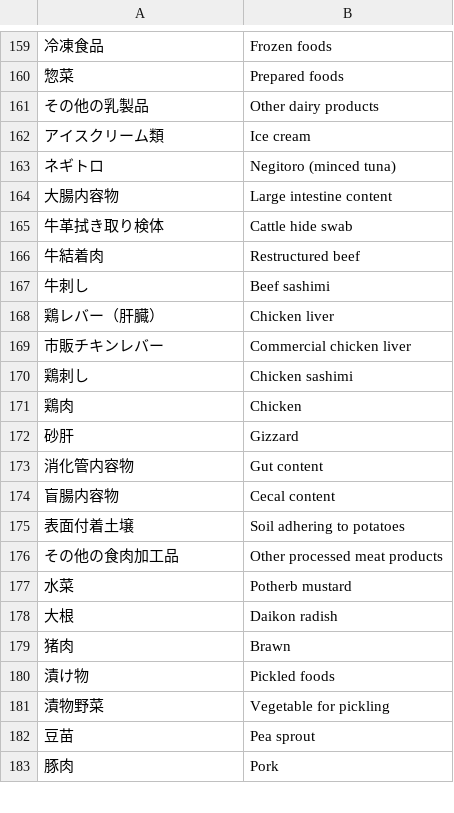
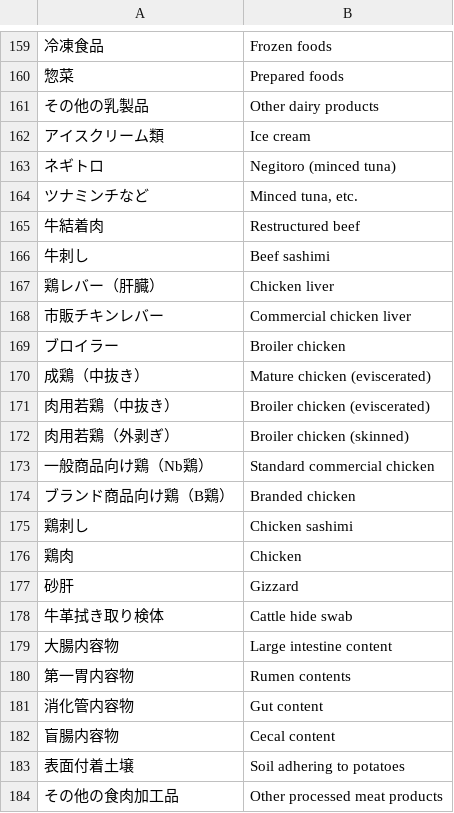
Before and after one commit to kento-koyama/food_micro_data_risk, a CSV file: database/translation_jpn_to_eng.csv, drawn as a sheet; only a part is shown, gaps mark what is left out; the shorter side is filled out with more unchanged rows; the diff names each change by its address in the sheet, - before the commit and + after, or states it on an @@ line.

Commit message:
Update translation_jpn_to_eng.csv

```diff
--- a/database/translation_jpn_to_eng.csv
+++ b/database/translation_jpn_to_eng.csv
+row 164: ツナミンチなど | Minced tuna, etc.
+row 169: ブロイラー | Broiler chicken
+row 170: 成鶏（中抜き） | Mature chicken (eviscerated)
+row 171: 肉用若鶏（中抜き） | Broiler chicken (eviscerated)
+row 172: 肉用若鶏（外剥ぎ） | Broiler chicken (skinned)
+row 173: 一般商品向け鶏（Nb鶏） | Standard commercial chicken
+row 174: ブランド商品向け鶏（B鶏） | Branded chicken
@@ row 165 moved to row 178: 牛革拭き取り検体 @@
@@ row 164 moved to row 179: 大腸内容物 @@
+row 180: 第一胃内容物 | Rumen contents
```
